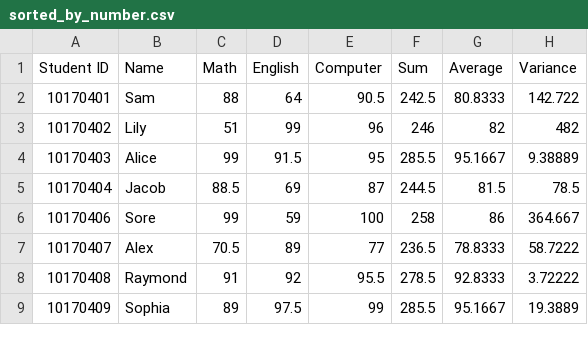
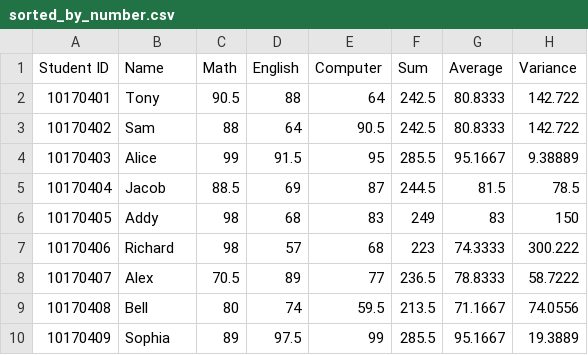
Before and after one commit to How-u-doing/CPlusPlus-Projects, a CSV file: SAMS_2.0/src/sorted_by_number.csv, drawn as a sheet; only a part is shown; the diff covers the shown part only.

```diff
--- a/SAMS_2.0/src/sorted_by_number.csv
+++ b/SAMS_2.0/src/sorted_by_number.csv
@@ -1,9 +1,10 @@
 Student ID,Name,Math,English,Computer,Sum,Average,Variance
-10170401,Sam,88,64,90.5,242.5,80.8333,142.722
-10170402,Lily,51,99,96,246,82,482
+10170401,Tony,90.5,88,64,242.5,80.8333,142.722
+10170402,Sam,88,64,90.5,242.5,80.8333,142.722
 10170403,Alice,99,91.5,95,285.5,95.1667,9.38889
 10170404,Jacob,88.5,69,87,244.5,81.5,78.5
-10170406,Sore,99,59,100,258,86,364.667
+10170405,Addy,98,68,83,249,83,150
+10170406,Richard,98,57,68,223,74.3333,300.222
 10170407,Alex,70.5,89,77,236.5,78.8333,58.7222
-10170408,Raymond,91,92,95.5,278.5,92.8333,3.72222
+10170408,Bell,80,74,59.5,213.5,71.1667,74.0556
 10170409,Sophia,89,97.5,99,285.5,95.1667,19.3889
```
Also changed, not shown: 3 added rows, 4 removed rows, 1 moved row and 36 edited cells elsewhere in this file, SAMS_2.0/src/sorted_by_name.csv, SAMS_2.0/src/sorted_by_sum.csv, 8 other files.
